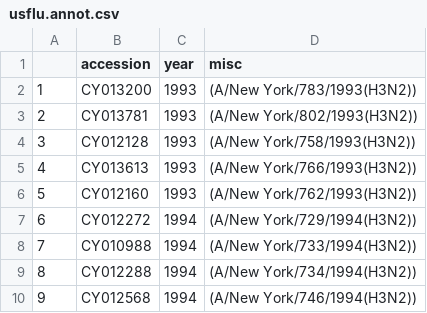
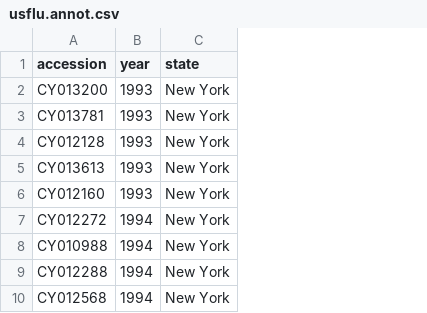
Before and after one commit to JohnHinkle/CDSP, a CSV file: data/usflu.annot.csv, drawn as a sheet; only a part is shown; removed rows and columns are numbered as before the commit, all else as after; the diff names each change by its address in the sheet, - before the commit and + after, or states it on an @@ line.

```diff
--- a/data/usflu.annot.csv
+++ b/data/usflu.annot.csv
-column A, rows 2-10: 1 | 2 | 3 | 4 | 5 | 6 | 7 | 8 | 9
-column D (misc), rows 2-10: (A/New York/783/1993(H3N2)) | (A/New York/802/1993(H3N2)) | (A/New York/758/1993(H3N2)) | (A/New York/766/1993(H3N2)) | (A/New York/762/1993(H3N2)) | (A/New York/729/1994(H3N2)) | (A/New York/733/1994(H3N2)) | (A/New York/734/1994(H3N2)) | (A/New York/746/1994(H3N2))
+column C (state), rows 2-10: all New York
```
Also changed, not shown: 3 other files.
